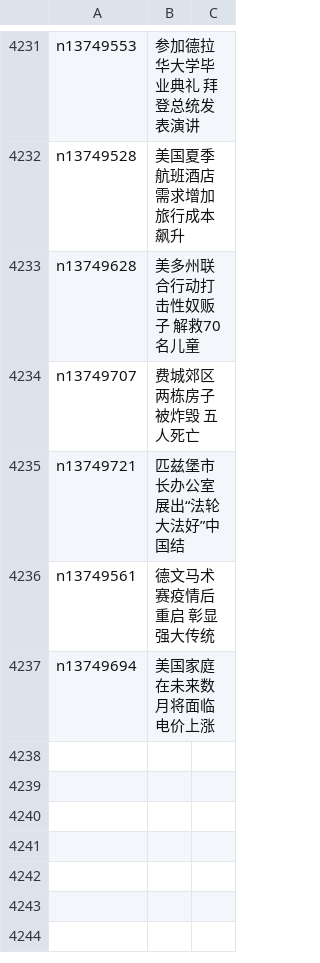
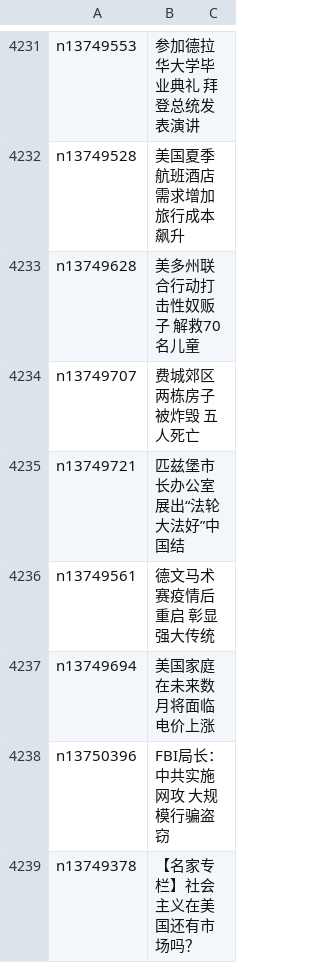
Before and after one commit to easy2view/epoch-news, a CSV file: indexes/ncid1078160.csv, drawn as a sheet; only a part is shown, gaps mark what is left out.

```diff
--- a/indexes/ncid1078160.csv
+++ b/indexes/ncid1078160.csv
@@ -4237 +4237,3 @@ n13749561,德文马术赛疫情后重启 彰显强大传统
 n13749694,美国家庭在未来数月将面临电价上涨
+n13750396,FBI局长：中共实施网攻 大规模行骗盗窃
+n13749378,【名家专栏】社会主义在美国还有市场吗？
```
Also changed, not shown: indexes/ncid1078159.csv, indexes/ncid1349362.csv, 57 other files.
